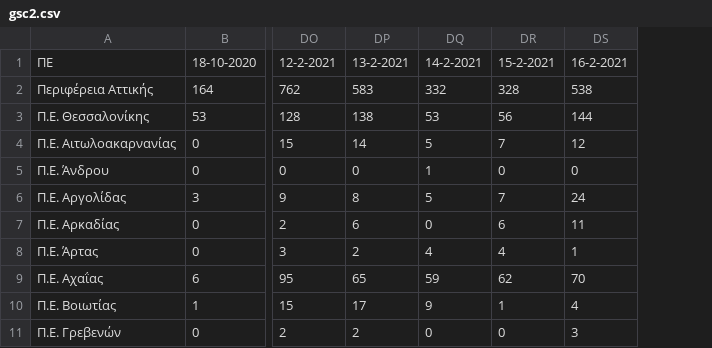
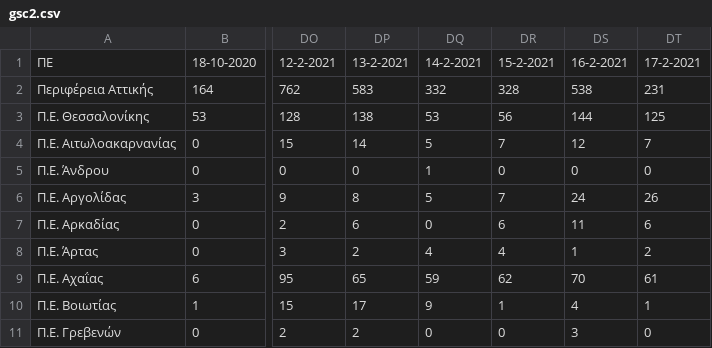
Before and after one commit to spyros-lytras/krousmata, a CSV file: gsc2.csv, drawn as a sheet; only a part is shown, gaps mark what is left out; the diff names each change by its address in the sheet, - before the commit and + after, or states it on an @@ line.

```diff
--- a/gsc2.csv
+++ b/gsc2.csv
+column DT, rows 1-11: 17-2-2021 | 231 | 125 | 7 | 0 | 26 | 6 | 2 | 61 | 1 | 0
```
Also changed, not shown: 1 other file.
